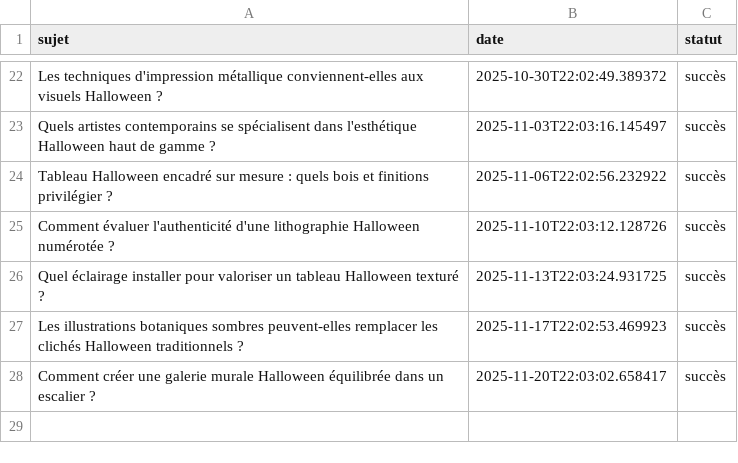
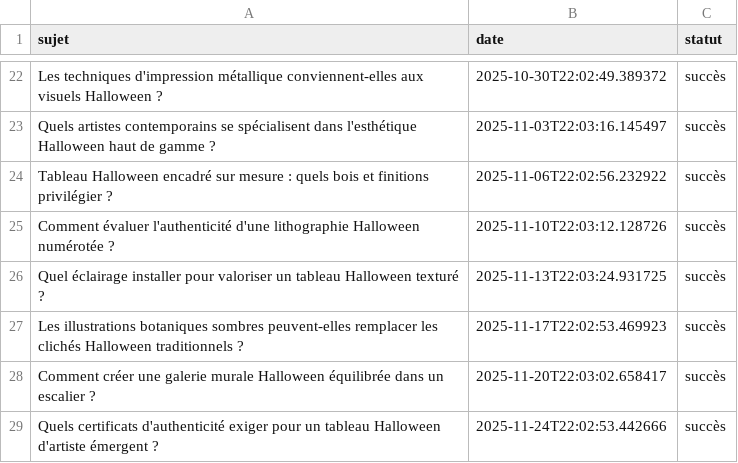
Before and after one commit to Metalosmose21/Halloween-2, a CSV file: sujets_traites.csv, drawn as a sheet; only a part is shown, gaps mark what is left out.

```diff
--- a/sujets_traites.csv
+++ b/sujets_traites.csv
@@ -28 +28,2 @@ Les illustrations botaniques sombres peuvent-elles remplacer les clichés Hallow
 Comment créer une galerie murale Halloween équilibrée dans un escalier ?,2025-11-20T22:03:02.658417,succès
+Quels certificats d'authenticité exiger pour un tableau Halloween d'artiste émergent ?,2025-11-24T22:02:53.442666,succès
```
Also changed, not shown: sujets.csv.
